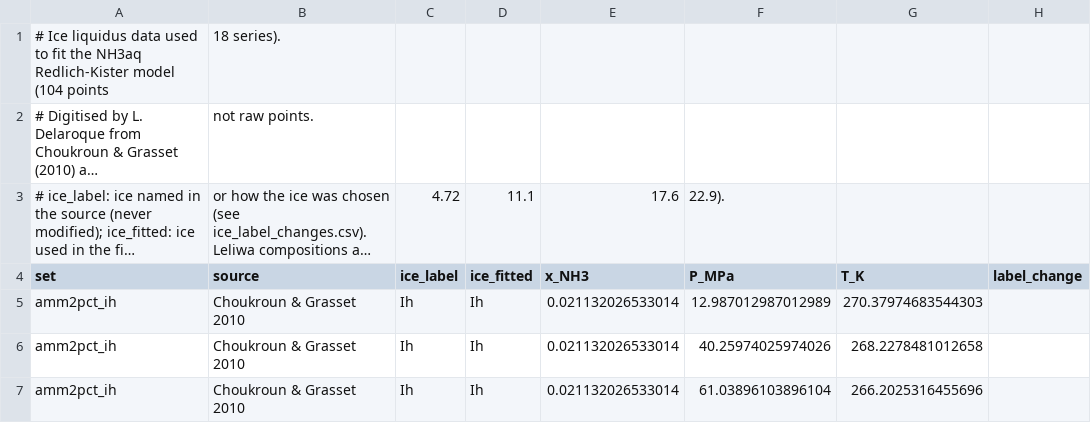
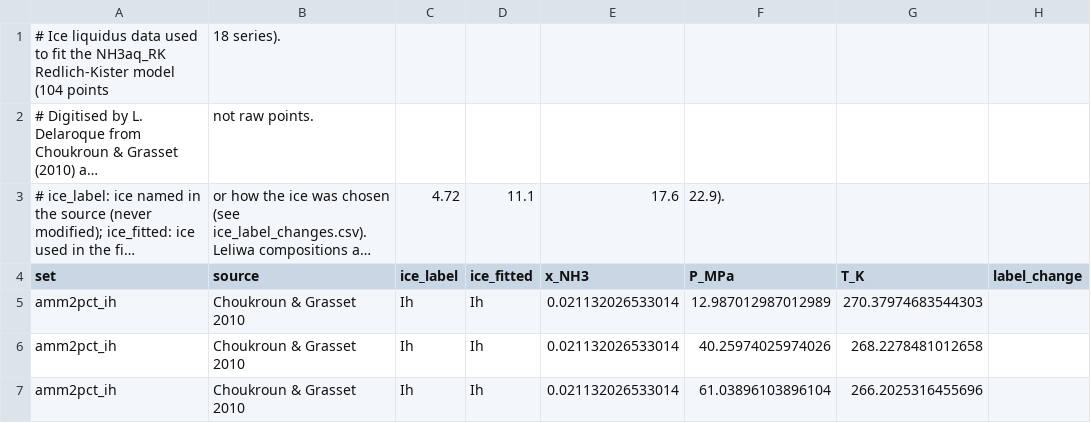
Before and after one commit to Bjournaux/SeaFreeze, a CSV file: SourceData/NH3aq/liquidus_data.csv, drawn as a sheet; only a part is shown; long unchanged cells end in …; the diff names each change by its address in the sheet, - before the commit and + after, or states it on an @@ line.

```diff
--- a/SourceData/NH3aq/liquidus_data.csv
+++ b/SourceData/NH3aq/liquidus_data.csv
-A1 (set): …fit the NH3aq Redlich-Kister model…
+A1 (set): …fit the NH3aq_RK Redlich-Kister model…
```
Also changed, not shown: 26 other files.
